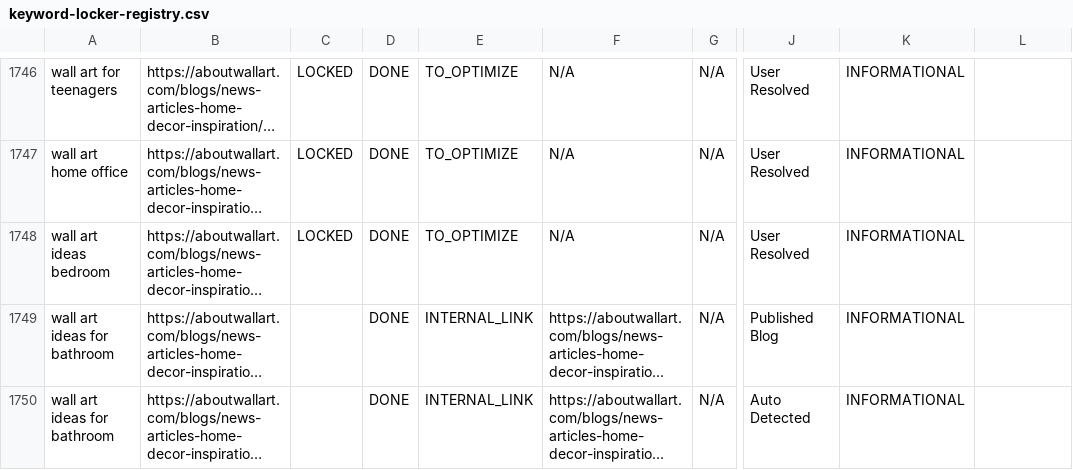
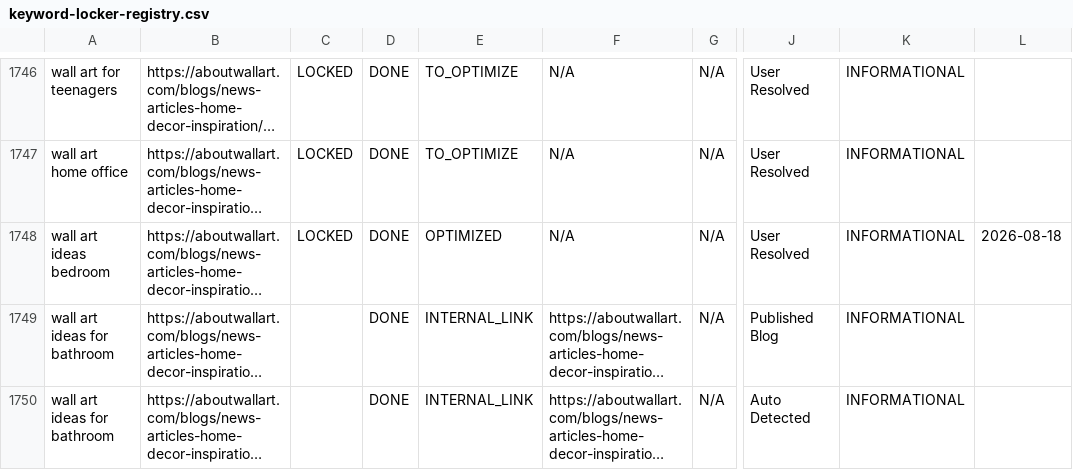
Before and after one commit to aboutwallart/seo-tools, a CSV file: data/keyword-locker-registry.csv, drawn as a sheet; only a part is shown, gaps mark what is left out; long unchanged cells end in …; the diff names each change by its address in the sheet, - before the commit and + after, or states it on an @@ line.

Commit message:
Mark optimized: wall art ideas bedroom on https://aboutwallart.com/blogs/news-articles-home-decor-inspiration/best-wall-art-ideas-bedroom-for-small-spaces-and-apartments

```diff
--- a/data/keyword-locker-registry.csv
+++ b/data/keyword-locker-registry.csv
-E1748: TO_OPTIMIZE
+E1748: OPTIMIZED
-L1748: (empty)
+L1748: 2026-08-18
```
